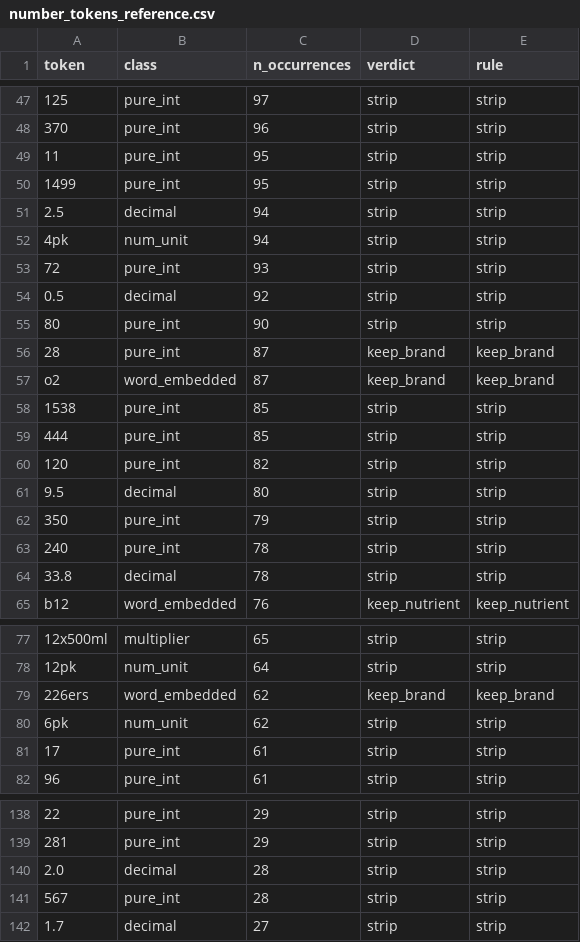
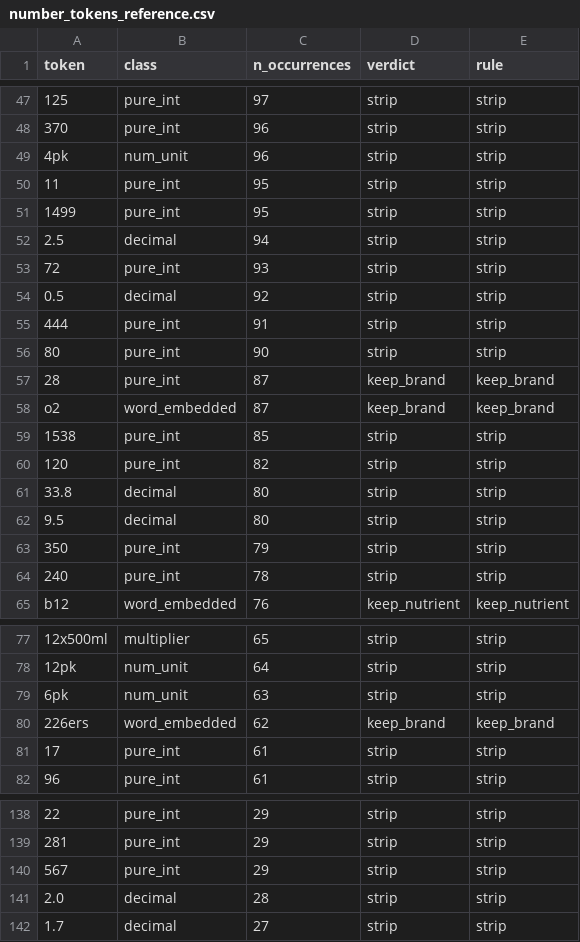
Before and after one commit to fbarulli/ER, a CSV file: artifacts/data/number_tokens_reference.csv, drawn as a sheet; only a part is shown, gaps mark what is left out; removed rows and columns are numbered as before the commit, all else as after; the diff covers the shown part only; the diff names each change by its address in the sheet, - before the commit and + after, or states it on an @@ line.

```diff
--- a/artifacts/data/number_tokens_reference.csv
+++ b/artifacts/data/number_tokens_reference.csv
+row 49: 4pk | num_unit | 96 | strip | strip
-row 52: 4pk | num_unit | 94 | strip | strip
+row 55: 444 | pure_int | 91 | strip | strip
-row 59: 444 | pure_int | 85 | strip | strip
+row 61: 33.8 | decimal | 80 | strip | strip
-row 64: 33.8 | decimal | 78 | strip | strip
+row 79: 6pk | num_unit | 63 | strip | strip
-row 80: 6pk | num_unit | 62 | strip | strip
+row 140: 567 | pure_int | 29 | strip | strip
-row 141: 567 | pure_int | 28 | strip | strip
```
Also changed, not shown: 13 added rows, 10 removed rows and 9 edited cells elsewhere in this file, 56 other files.
